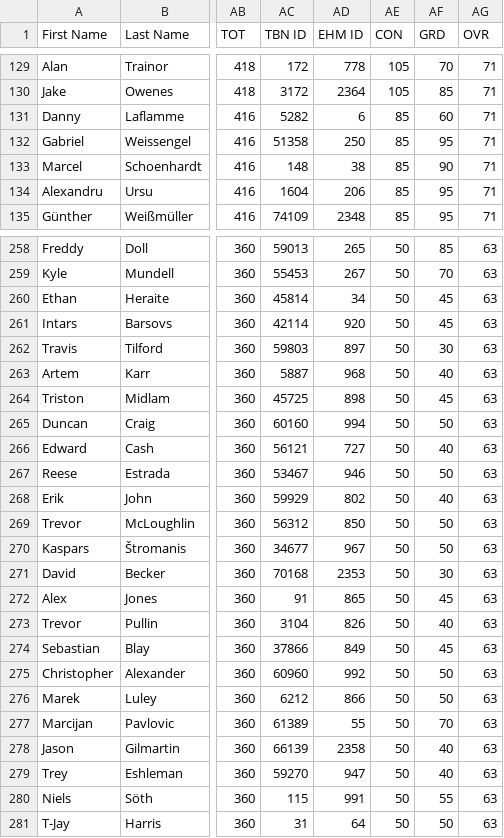
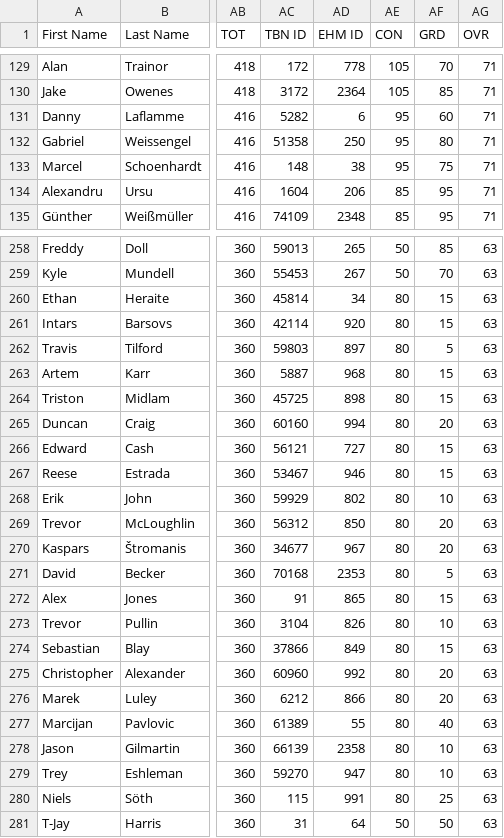
Before and after one commit to TBNBESL/besls4, a CSV file: trunk/Customization/players.csv, drawn as a sheet; only a part is shown, gaps mark what is left out; the diff covers the shown part only; the diff names each change by its address in the sheet, - before the commit and + after, or states it on an @@ line.

Commit message:
the fox is on the hunt

```diff
--- a/trunk/Customization/players.csv
+++ b/trunk/Customization/players.csv
-AE131:AE133 (CON): 85
+AE131:AE133 (CON): 95
-AF132 (GRD): 95
+AF132 (GRD): 80
-AF133 (GRD): 90
+AF133 (GRD): 75
-AE260:AE280 (CON): 50
+AE260:AE280 (CON): 80
-AF260:AF261 (GRD): 45
+AF260:AF261 (GRD): 15
-AF262 (GRD): 30
+AF262 (GRD): 5
-AF263 (GRD): 40
+AF263 (GRD): 15
-AF264 (GRD): 45
+AF264 (GRD): 15
-AF265 (GRD): 50
+AF265 (GRD): 20
-AF266 (GRD): 40
+AF266 (GRD): 15
-AF267 (GRD): 50
+AF267 (GRD): 15
-AF268 (GRD): 40
+AF268 (GRD): 10
-AF269:AF270 (GRD): 50
+AF269:AF270 (GRD): 20
-AF271 (GRD): 30
+AF271 (GRD): 5
-AF272 (GRD): 45
+AF272 (GRD): 15
-AF273 (GRD): 40
+AF273 (GRD): 10
-AF274 (GRD): 45
+AF274 (GRD): 15
-AF275:AF276 (GRD): 50
+AF275:AF276 (GRD): 20
-AF277 (GRD): 70
+AF277 (GRD): 40
-AF278:AF279 (GRD): 40
+AF278:AF279 (GRD): 10
-AF280 (GRD): 55
+AF280 (GRD): 25
```
Also changed, not shown: 96 edited cells elsewhere in this file.
